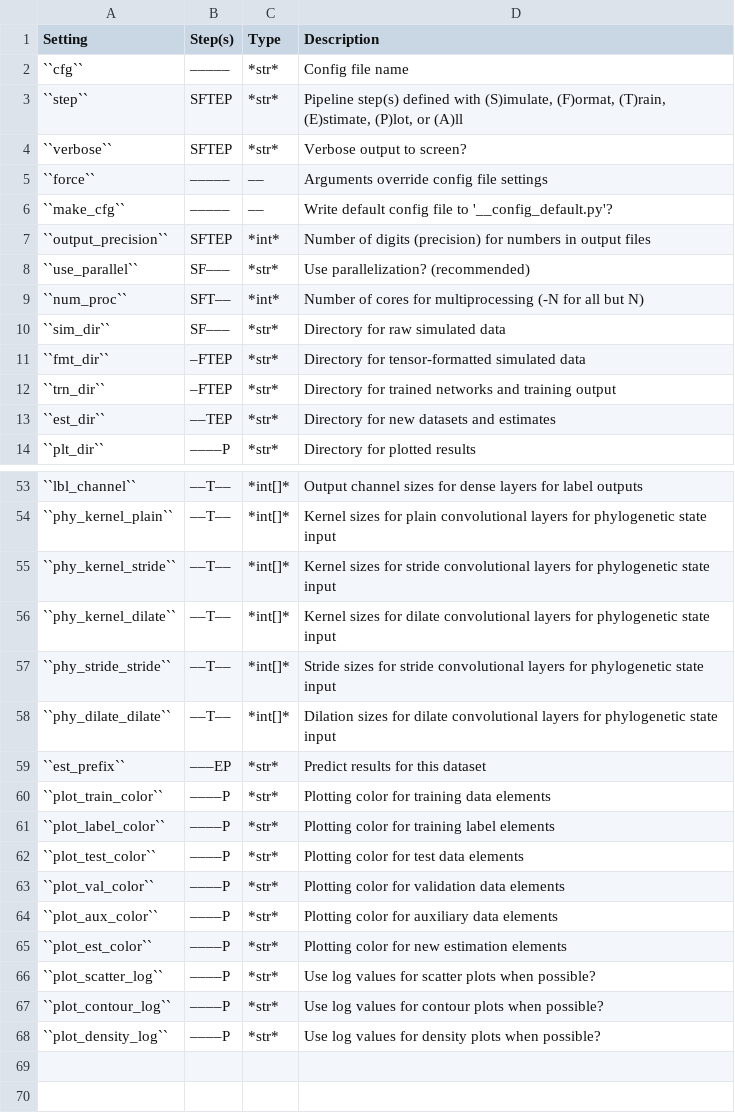
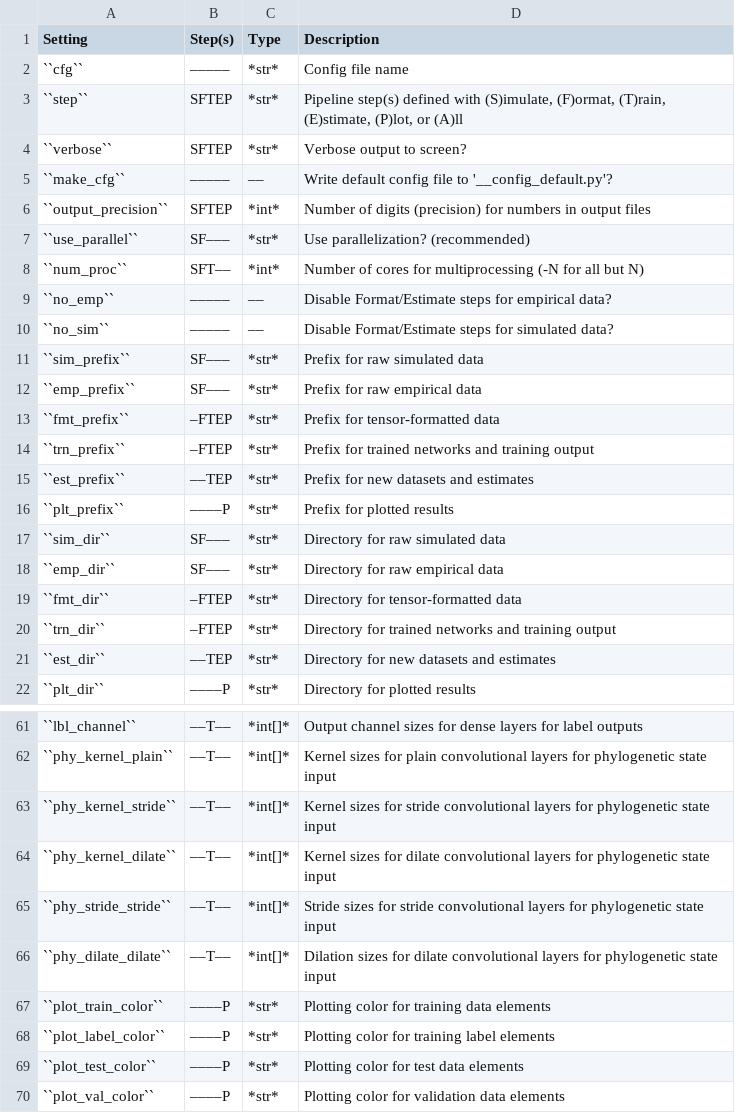
Before and after one commit to mlandis/phyddle, a CSV file: docs/source/tables/phyddle_settings.csv, drawn as a sheet; only a part is shown, gaps mark what is left out; the shorter side is filled out with more unchanged rows.

```diff
--- a/docs/source/tables/phyddle_settings.csv
+++ b/docs/source/tables/phyddle_settings.csv
@@ -4,3 +4,2 @@ Setting|Step(s)|Type|Description
 ``verbose``|SFTEP|*str*|Verbose output to screen?
-``force``|–––––|––|Arguments override config file settings
 ``make_cfg``|–––––|––|Write default config file to '__config_default.py'?
@@ -9,4 +8,13 @@ Setting|Step(s)|Type|Description
 ``num_proc``|SFT––|*int*|Number of cores for multiprocessing (-N for all but N)
+``no_emp``|–––––|––|Disable Format/Estimate steps for empirical data?
+``no_sim``|–––––|––|Disable Format/Estimate steps for simulated data?
+``sim_prefix``|SF–––|*str*|Prefix for raw simulated data
+``emp_prefix``|SF–––|*str*|Prefix for raw empirical data
+``fmt_prefix``|–FTEP|*str*|Prefix for tensor-formatted data
+``trn_prefix``|–FTEP|*str*|Prefix for trained networks and training output
+``est_prefix``|––TEP|*str*|Prefix for new datasets and estimates
+``plt_prefix``|––––P|*str*|Prefix for plotted results
 ``sim_dir``|SF–––|*str*|Directory for raw simulated data
-``fmt_dir``|–FTEP|*str*|Directory for tensor-formatted simulated data
+``emp_dir``|SF–––|*str*|Directory for raw empirical data
+``fmt_dir``|–FTEP|*str*|Directory for tensor-formatted data
 ``trn_dir``|–FTEP|*str*|Directory for trained networks and training output
@@ -58,3 +66,2 @@ Setting|Step(s)|Type|Description
 ``phy_dilate_dilate``|––T––|*int[]*|Dilation sizes for dilate convolutional layers for phylogenetic state input
-``est_prefix``|–––EP|*str*|Predict results for this dataset
 ``plot_train_color``|––––P|*str*|Plotting color for training data elements
```
Also changed, not shown: 4 other files.
